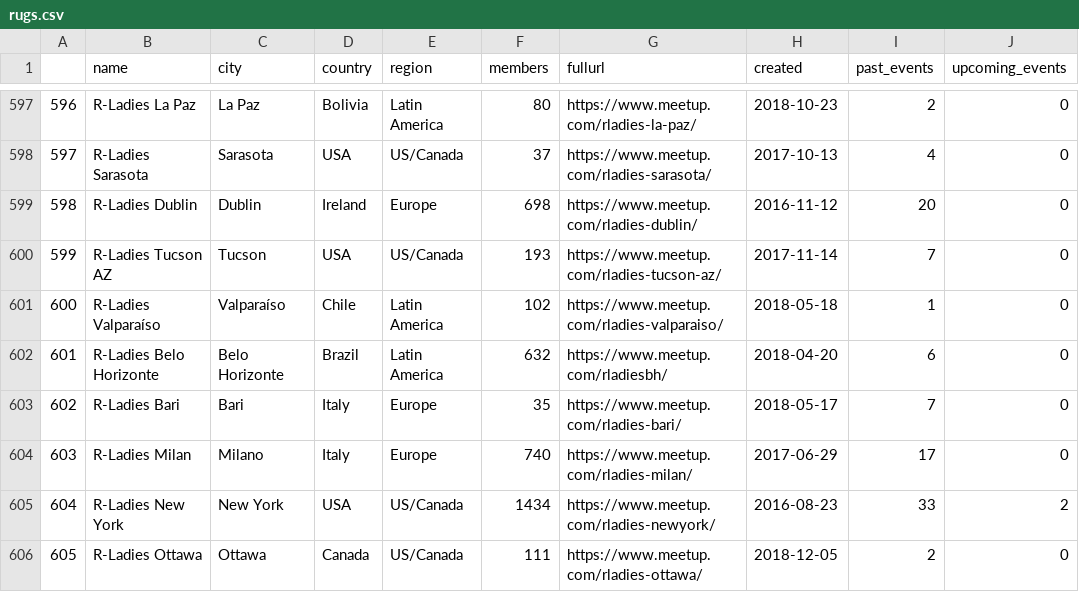
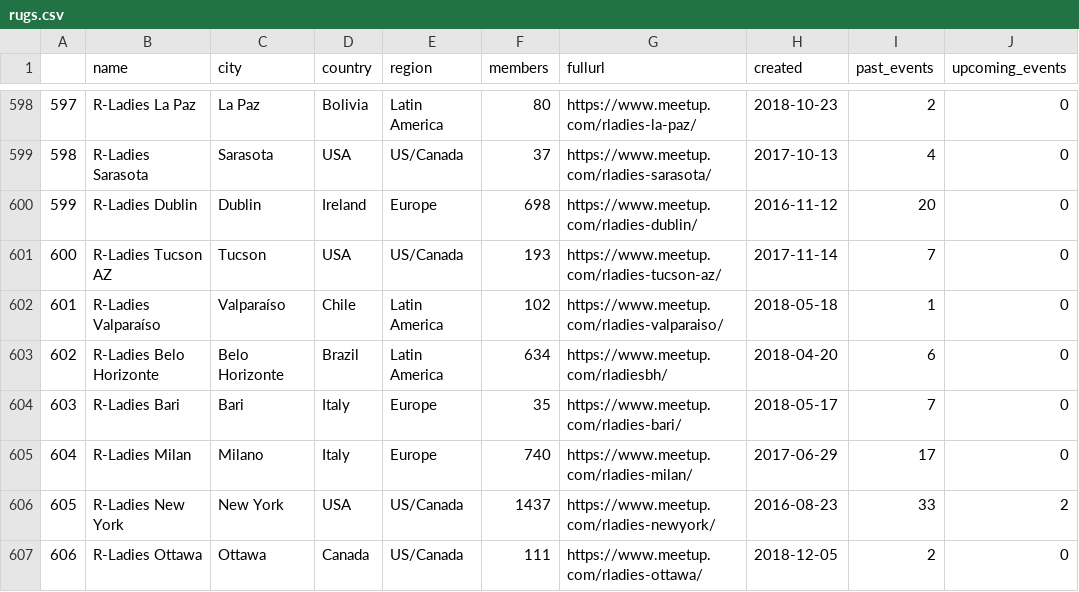
Before and after one commit to benubah/r-community-explorer, a CSV file: docs/data/rugs.csv, drawn as a sheet; only a part is shown, gaps mark what is left out; addresses are those after the commit; the diff covers the shown part only; the diff names each change by its address in the sheet, - before the commit and + after, or states it on an @@ line.

```diff
--- a/docs/data/rugs.csv
+++ b/docs/data/rugs.csv
@@ column A renumbered from row 19 down @@
-F603 (members): 632
+F603 (members): 634
-F606 (members): 1434
+F606 (members): 1437
```
Also changed, not shown: 3 added rows, 1 removed row, 14 moved rows and 58 edited cells elsewhere in this file, docs/data/rladies.csv, 6 other files.
